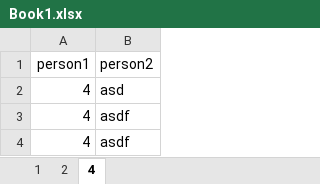
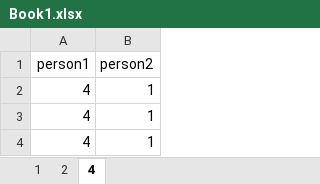
Before and after one commit to mayankyadavblr/Hack-Team-Unique-IQUHACK23, an Excel workbook: Book1.xlsx, sheet 4, drawn as a sheet; values as stored, in another font and other column widths than the file's, no borders; the diff names each change by its address in the sheet, - before the commit and + after, or states it on an @@ line.

```diff
--- a/Book1.xlsx (sheet 4)
+++ b/Book1.xlsx (sheet 4)
-B2 (person2): asd
+B2 (person2): 1
-B3:B4 (person2): asdf
+B3:B4 (person2): 1
```
Also changed, not shown: 2 other files.
